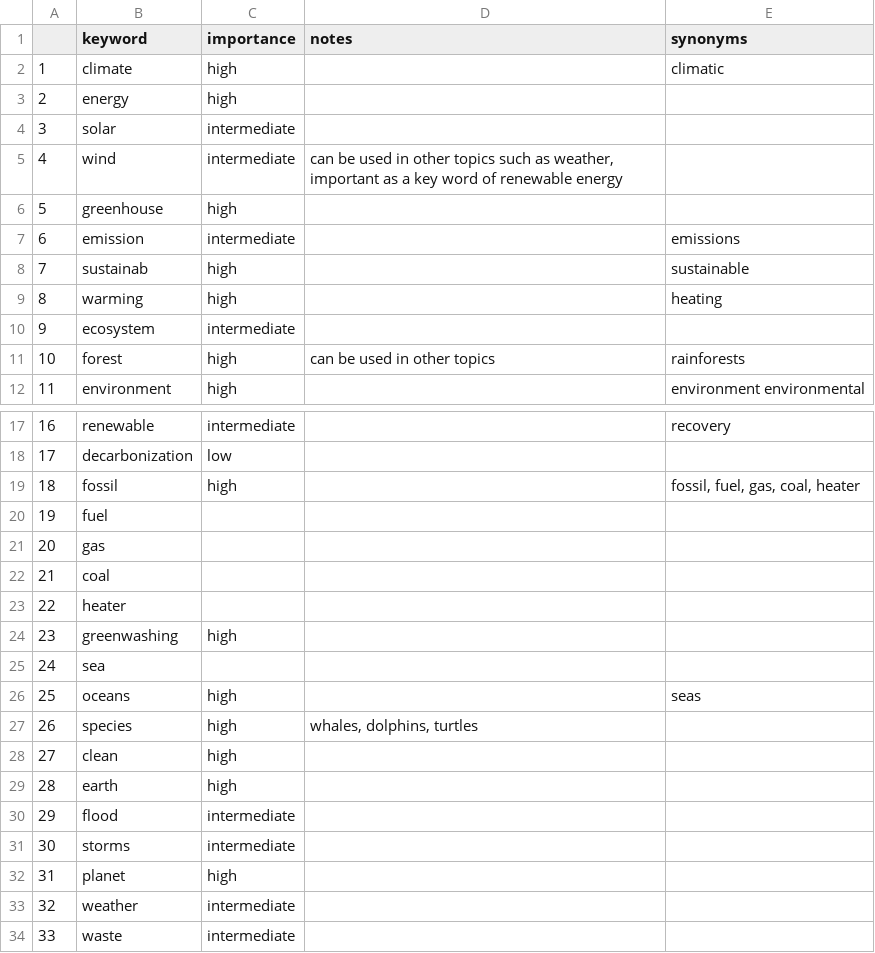
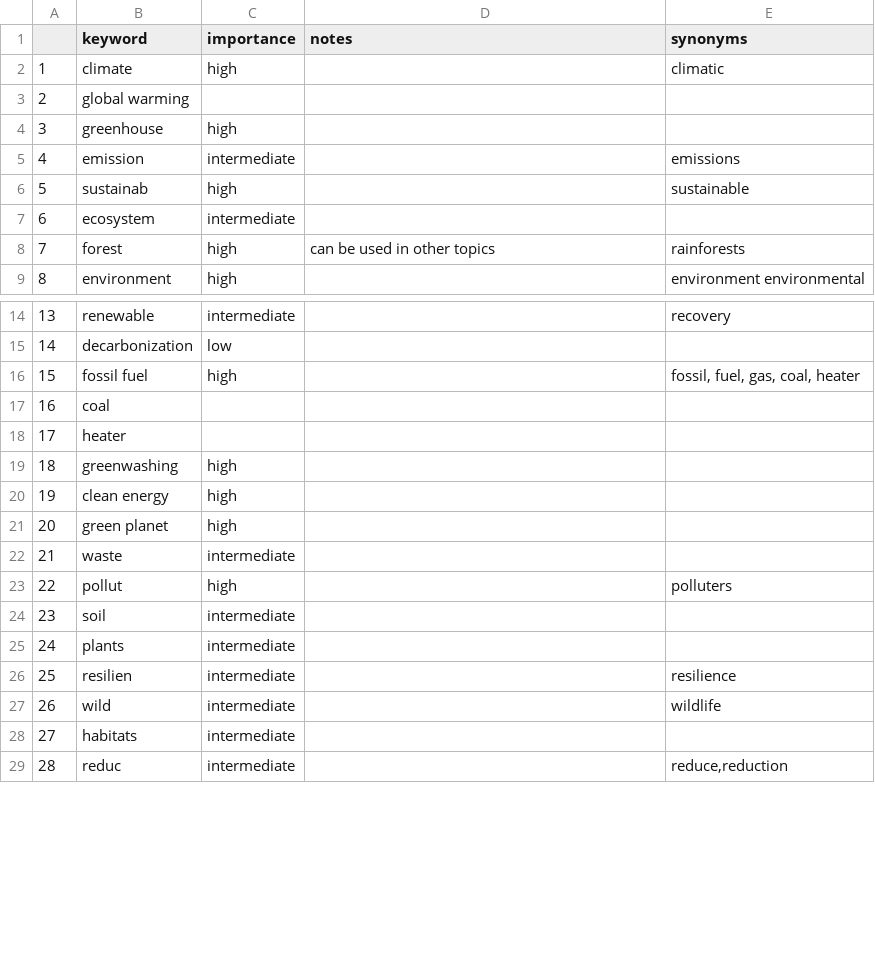
Before and after one commit to ywyue/TwitterEnvironmentalNetwork, a CSV file: data/keyword.csv, drawn as a sheet; only a part is shown, gaps mark what is left out; the shorter side is filled out with more unchanged rows; removed rows and columns are numbered as before the commit, all else as after; the diff covers the shown part only; the diff names each change by its address in the sheet, - before the commit and + after, or states it on an @@ line.

```diff
--- a/data/keyword.csv
+++ b/data/keyword.csv
-row 3: 2 | energy | high
-row 4: 3 | solar | intermediate
-row 5: 4 | wind | intermediate | can be used in other topics such as weather, important as a key word of renewable energy
+row 3: 2 | global warming
@@ column A renumbered from row 4 down @@
-row 9: 8 | warming | high |  | heating
-B16 (keyword): fossil
+B16 (keyword): fossil fuel
-row 20: 19 | fuel
-row 21: 20 | gas
-row 25: 24 | sea
-row 26: 25 | oceans | high |  | seas
-row 27: 26 | species | high | whales, dolphins, turtles
-B20 (keyword): clean
+B20 (keyword): clean energy
-row 29: 28 | earth | high
-row 30: 29 | flood | intermediate
-row 31: 30 | storms | intermediate
-B21 (keyword): planet
+B21 (keyword): green planet
-row 33: 32 | weather | intermediate
```
Also changed, not shown: 18 removed rows and 2 edited cells elsewhere in this file, 10 other files.
